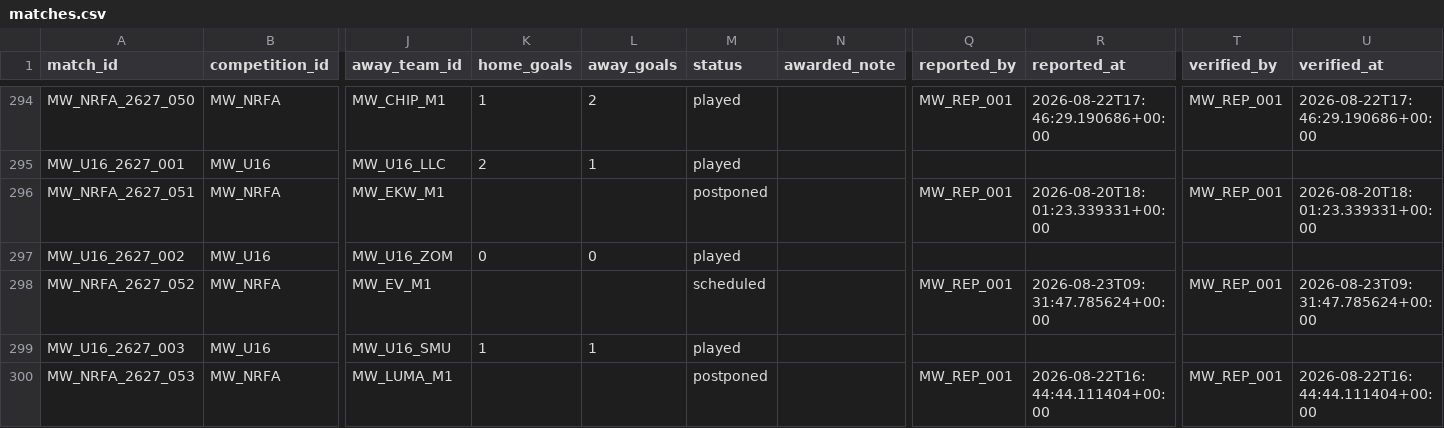
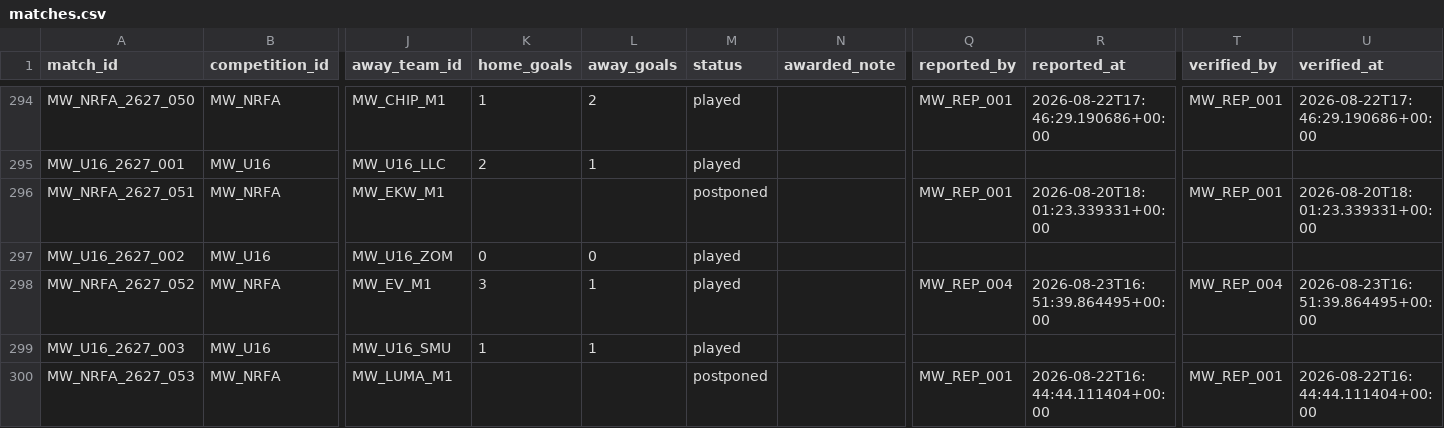
Before and after one commit to theboban5/fb-mw, a CSV file: data/canonical/matches.csv, drawn as a sheet; only a part is shown, gaps mark what is left out; the diff names each change by its address in the sheet, - before the commit and + after, or states it on an @@ line.

```diff
--- a/data/canonical/matches.csv
+++ b/data/canonical/matches.csv
-K298 (home_goals): (empty)
+K298 (home_goals): 3
-L298 (away_goals): (empty)
+L298 (away_goals): 1
-M298 (status): scheduled
+M298 (status): played
-Q298 (reported_by): MW_REP_001
+Q298 (reported_by): MW_REP_004
-R298 (reported_at): 2026-08-23T09:31:47.785624+00:00
+R298 (reported_at): 2026-08-23T16:51:39.864495+00:00
-T298 (verified_by): MW_REP_001
+T298 (verified_by): MW_REP_004
-U298 (verified_at): 2026-08-23T09:31:47.785624+00:00
+U298 (verified_at): 2026-08-23T16:51:39.864495+00:00
```
Also changed, not shown: data/canonical/players.csv.
